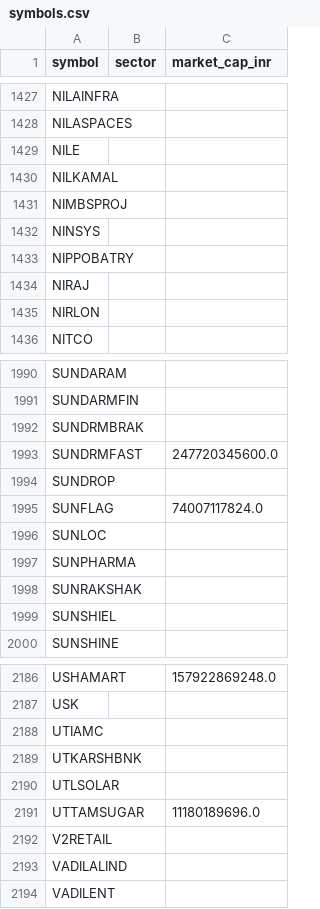
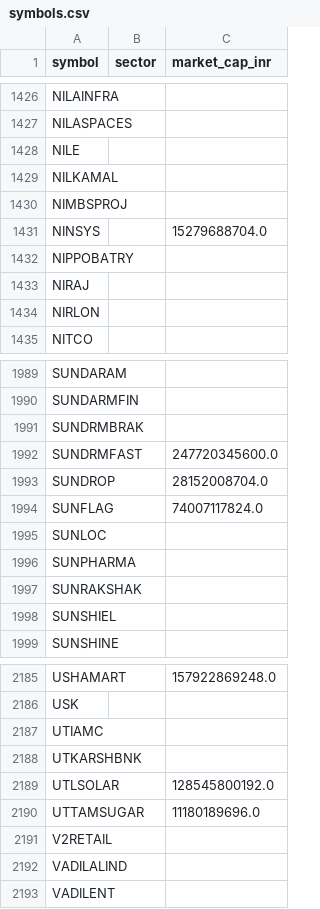
Before and after one commit to yogeshagawane94-rgb/nse-stock-chart-dashboard, a CSV file: symbols.csv, drawn as a sheet; only a part is shown, gaps mark what is left out; the diff covers the shown part only.

```diff
--- a/symbols.csv
+++ b/symbols.csv
@@ -1431,3 +1430,3 @@ NILKAMAL,,
 NIMBSPROJ,,
-NINSYS,,
+NINSYS,,15279688704.0
 NIPPOBATRY,,
@@ -1993,3 +1992,3 @@ SUNDRMBRAK,,
 SUNDRMFAST,,247720345600.0
-SUNDROP,,
+SUNDROP,,28152008704.0
 SUNFLAG,,74007117824.0
@@ -2189,3 +2188,3 @@ UTIAMC,,
 UTKARSHBNK,,
-UTLSOLAR,,
+UTLSOLAR,,128545800192.0
 UTTAMSUGAR,,11180189696.0
```
Also changed, not shown: 1 removed row and 4 edited cells elsewhere in this file, pattern_charts/pattern_matches.csv, screened_charts/matches.csv.
